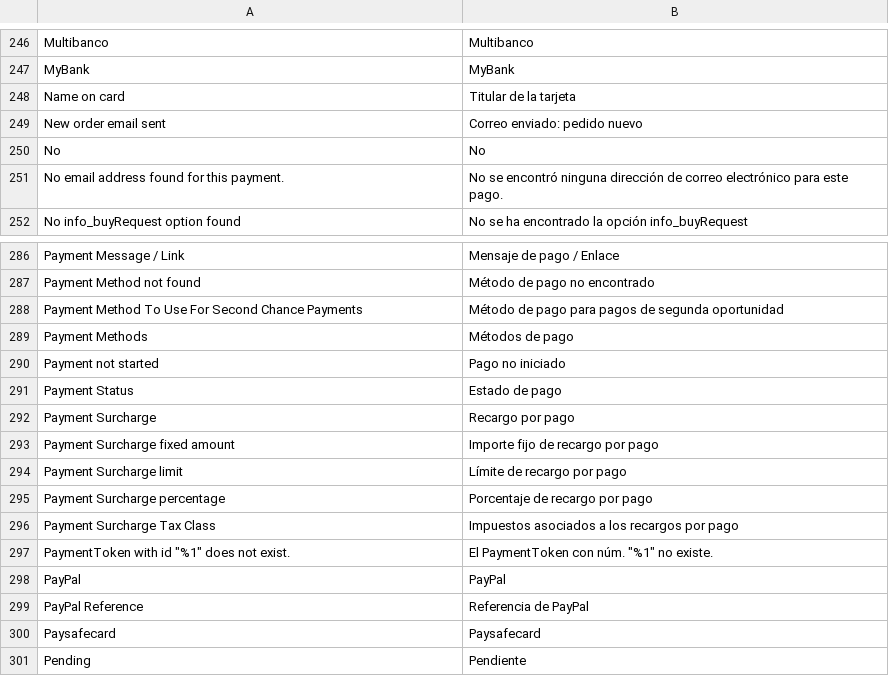
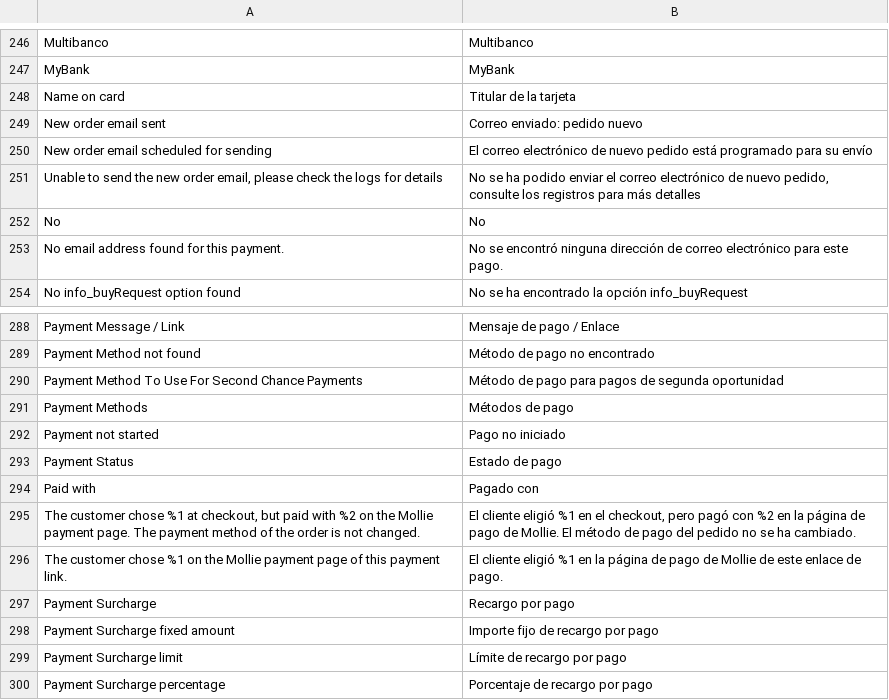
Before and after one commit to mollie/magento2, a CSV file: i18n/es_ES.csv, drawn as a sheet; only a part is shown, gaps mark what is left out; the shorter side is filled out with more unchanged rows; the diff names each change by its address in the sheet, - before the commit and + after, or states it on an @@ line.

```diff
--- a/i18n/es_ES.csv
+++ b/i18n/es_ES.csv
+row 250: New order email scheduled for sending | El correo electrónico de nuevo pedido está programado para su envío
+row 251: Unable to send the new order email, please check the logs for details | No se ha podido enviar el correo electrónico de nuevo pedido, consulte los registros para más detalles
+row 294: Paid with | Pagado con
+row 295: The customer chose %1 at checkout, but paid with %2 on the Mollie payment page. The payment method of the order is not changed. | El cliente eligió %1 en el checkout, pero pagó con %2 en la página de pago de Mollie. El método de pago del pedido no se ha cambiado.
+row 296: The customer chose %1 on the Mollie payment page of this payment link. | El cliente eligió %1 en la página de pago de Mollie de este enlace de pago.
```
Also changed, not shown: i18n/el_GR.csv, i18n/fr_FR.csv, 17 other files.
